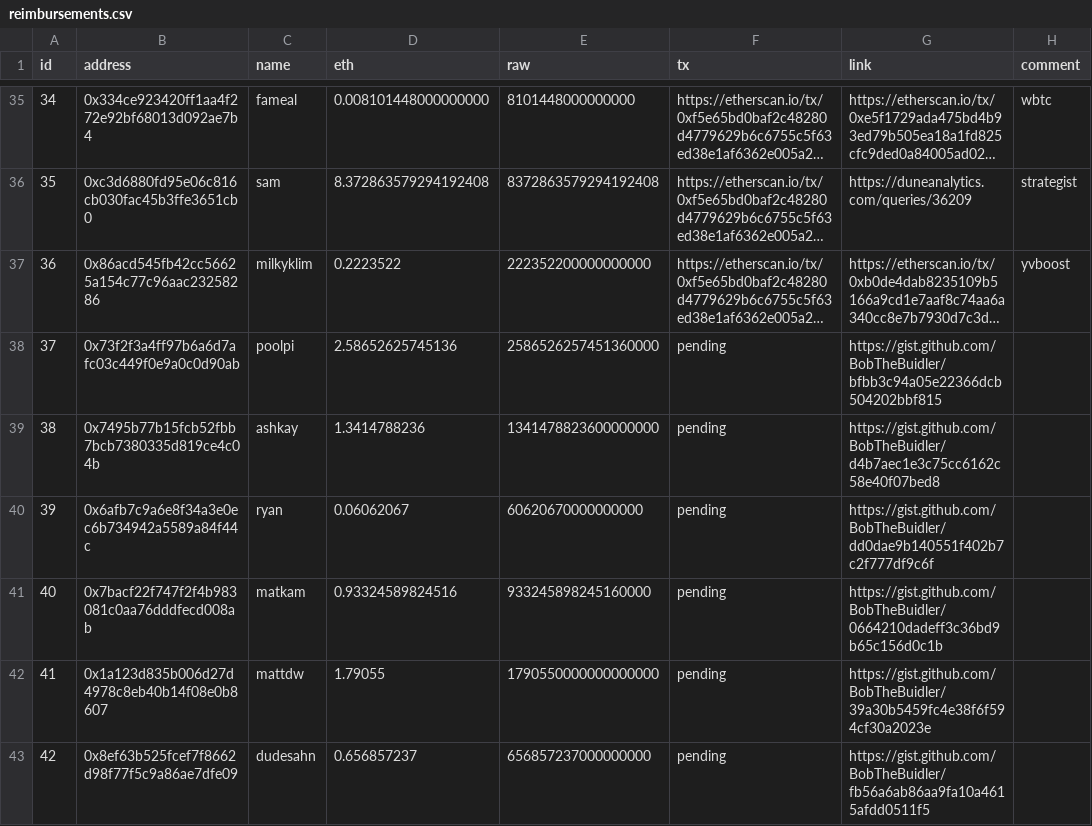
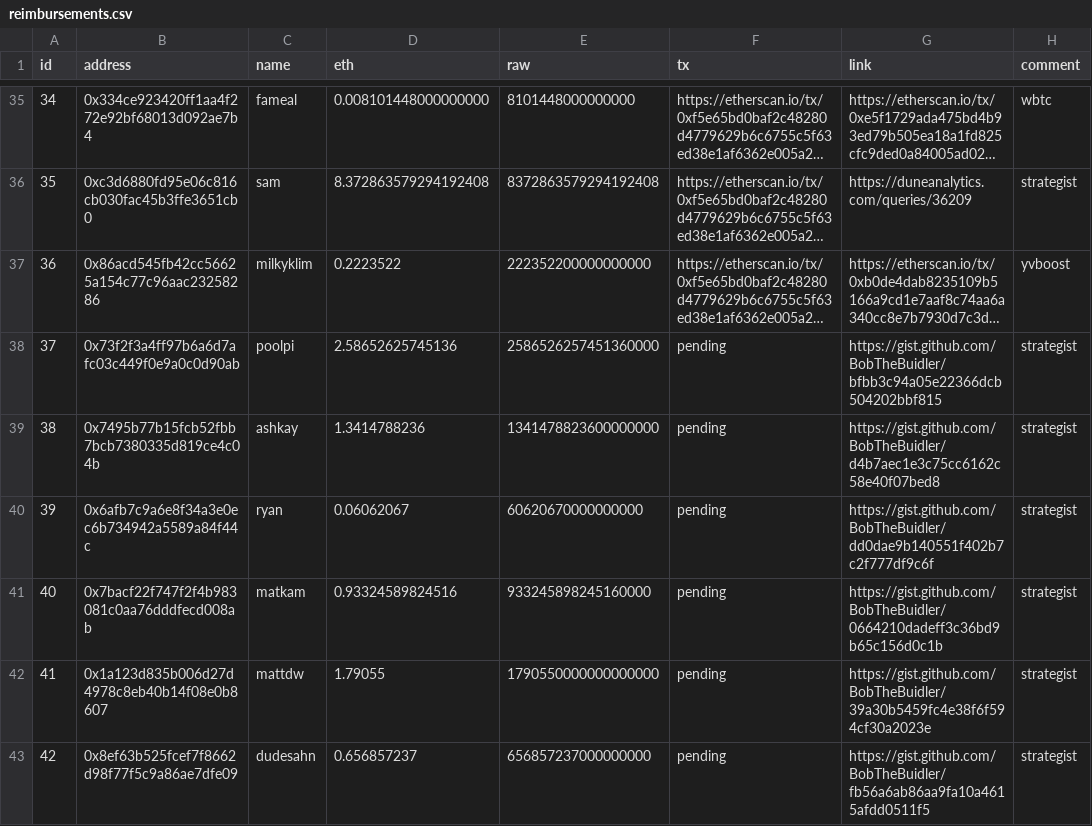
Before and after one commit to yearn/budget, a CSV file: reports/gas/reimbursements.csv, drawn as a sheet; only a part is shown, gaps mark what is left out; long unchanged cells end in …; the diff names each change by its address in the sheet, - before the commit and + after, or states it on an @@ line.

Commit message:
fix: update reimbursements.csv

```diff
--- a/reports/gas/reimbursements.csv
+++ b/reports/gas/reimbursements.csv
-H38:H43 (comment): (empty)
+H38:H43 (comment): strategist
```
